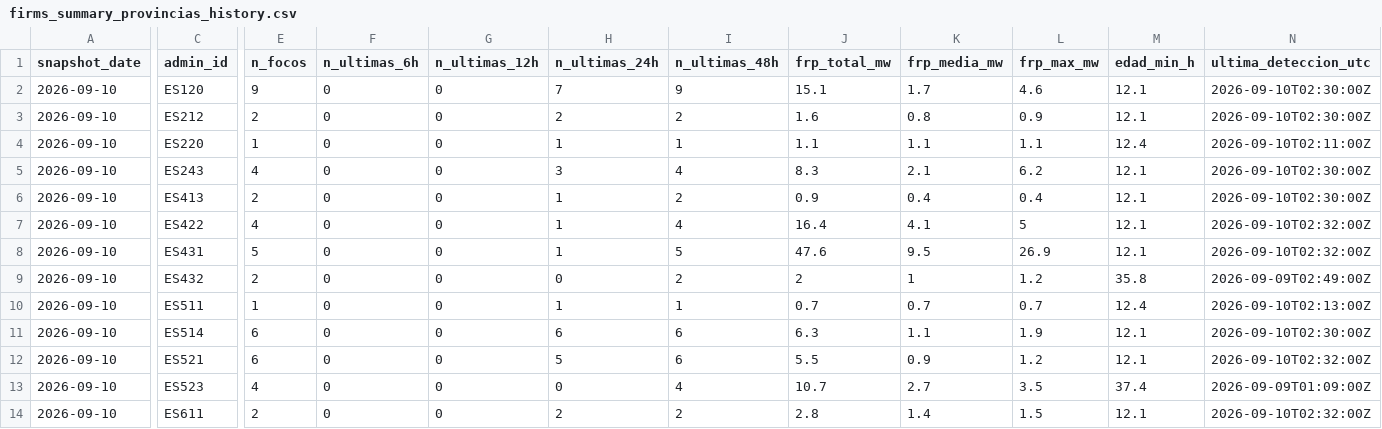
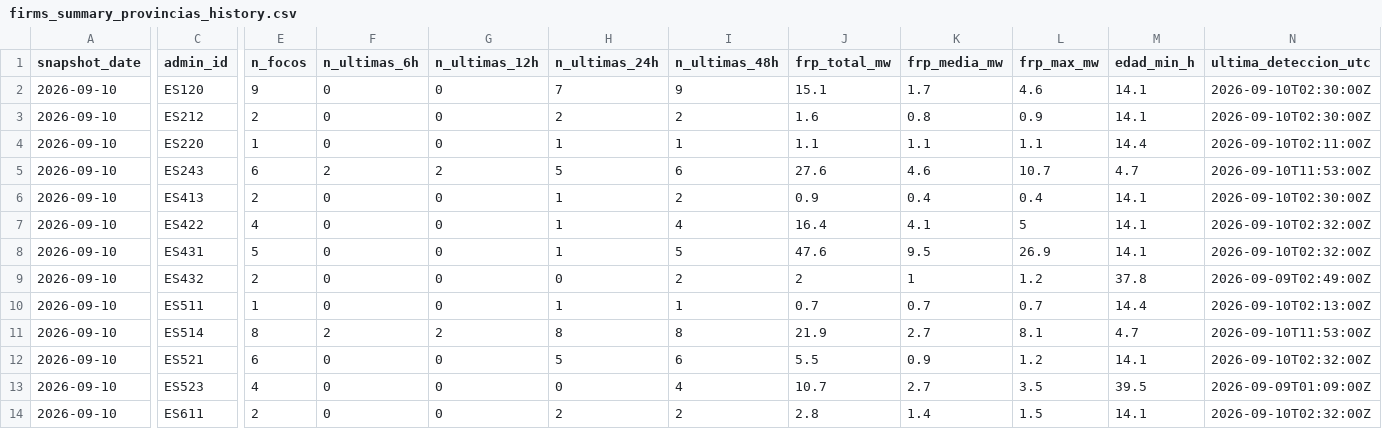
Before and after one commit to santiagomota/visor-fuego, a CSV file: assets/history/firms_summary_provincias_history.csv, drawn as a sheet; only a part is shown, gaps mark what is left out; the diff covers the shown part only; the diff names each change by its address in the sheet, - before the commit and + after, or states it on an @@ line.

```diff
--- a/assets/history/firms_summary_provincias_history.csv
+++ b/assets/history/firms_summary_provincias_history.csv
-M2:M3 (edad_min_h): 12.1
+M2:M3 (edad_min_h): 14.1
-M4 (edad_min_h): 12.4
+M4 (edad_min_h): 14.4
-E5 (n_focos): 4
+E5 (n_focos): 6
-F5 (n_ultimas_6h): 0
+F5 (n_ultimas_6h): 2
-G5 (n_ultimas_12h): 0
+G5 (n_ultimas_12h): 2
-H5 (n_ultimas_24h): 3
+H5 (n_ultimas_24h): 5
-I5 (n_ultimas_48h): 4
+I5 (n_ultimas_48h): 6
-J5 (frp_total_mw): 8.3
+J5 (frp_total_mw): 27.6
-K5 (frp_media_mw): 2.1
+K5 (frp_media_mw): 4.6
-L5 (frp_max_mw): 6.2
+L5 (frp_max_mw): 10.7
-M5 (edad_min_h): 12.1
+M5 (edad_min_h): 4.7
-N5 (ultima_deteccion_utc): 2026-09-10T02:30:00Z
+N5 (ultima_deteccion_utc): 2026-09-10T11:53:00Z
-M6:M8 (edad_min_h): 12.1
+M6:M8 (edad_min_h): 14.1
-M9 (edad_min_h): 35.8
+M9 (edad_min_h): 37.8
-M10 (edad_min_h): 12.4
+M10 (edad_min_h): 14.4
-E11 (n_focos): 6
+E11 (n_focos): 8
-F11 (n_ultimas_6h): 0
+F11 (n_ultimas_6h): 2
-G11 (n_ultimas_12h): 0
+G11 (n_ultimas_12h): 2
-H11 (n_ultimas_24h): 6
+H11 (n_ultimas_24h): 8
-I11 (n_ultimas_48h): 6
+I11 (n_ultimas_48h): 8
-J11 (frp_total_mw): 6.3
+J11 (frp_total_mw): 21.9
-K11 (frp_media_mw): 1.1
+K11 (frp_media_mw): 2.7
-L11 (frp_max_mw): 1.9
+L11 (frp_max_mw): 8.1
-M11 (edad_min_h): 12.1
+M11 (edad_min_h): 4.7
-N11 (ultima_deteccion_utc): 2026-09-10T02:30:00Z
+N11 (ultima_deteccion_utc): 2026-09-10T11:53:00Z
-M12 (edad_min_h): 12.1
+M12 (edad_min_h): 14.1
-M13 (edad_min_h): 37.4
+M13 (edad_min_h): 39.5
-M14 (edad_min_h): 12.1
+M14 (edad_min_h): 14.1
```
Also changed, not shown: 27 edited cells elsewhere in this file, assets/alerts/operational_alerts.csv, assets/firms/firms_active_fires.csv, 30 other files.
